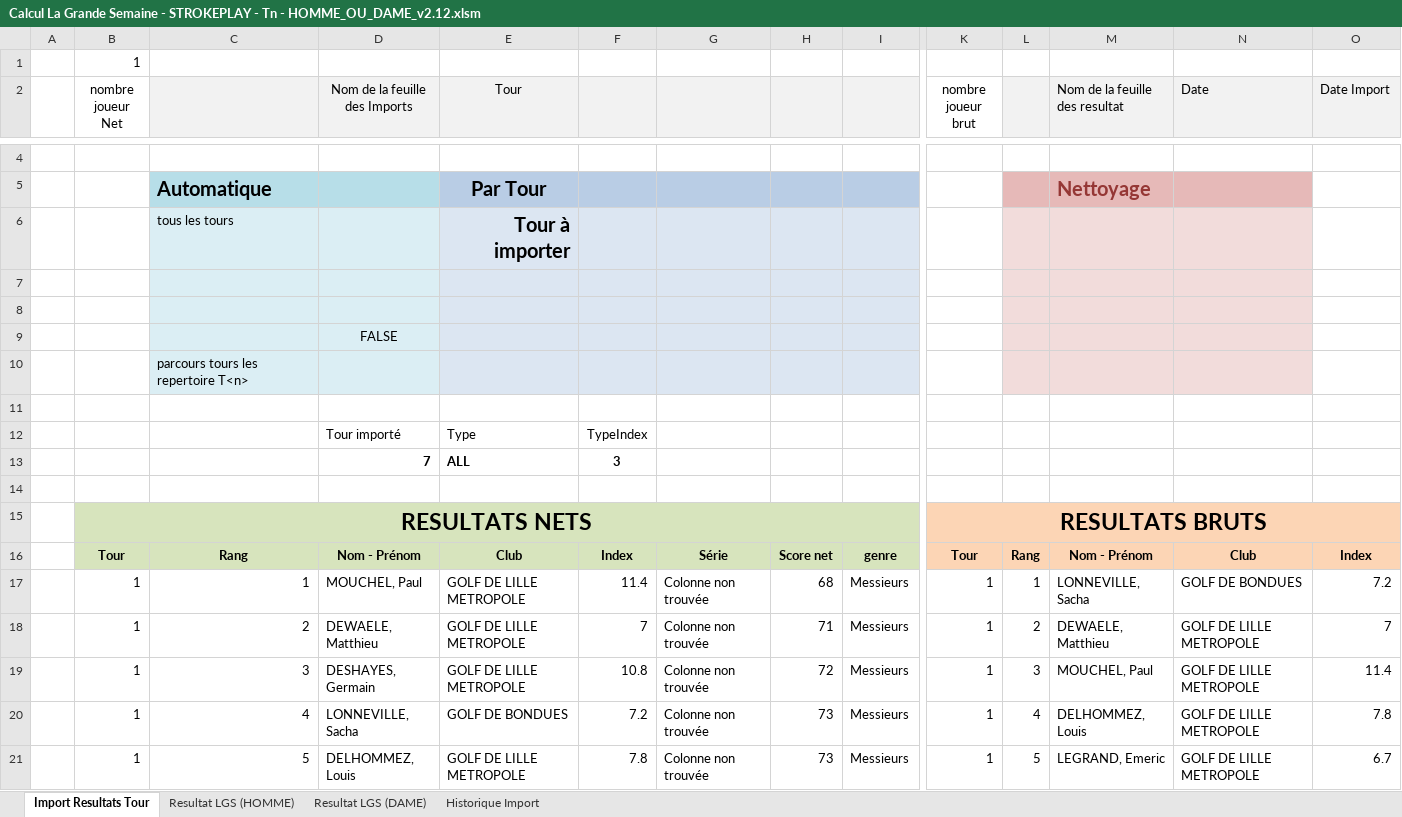
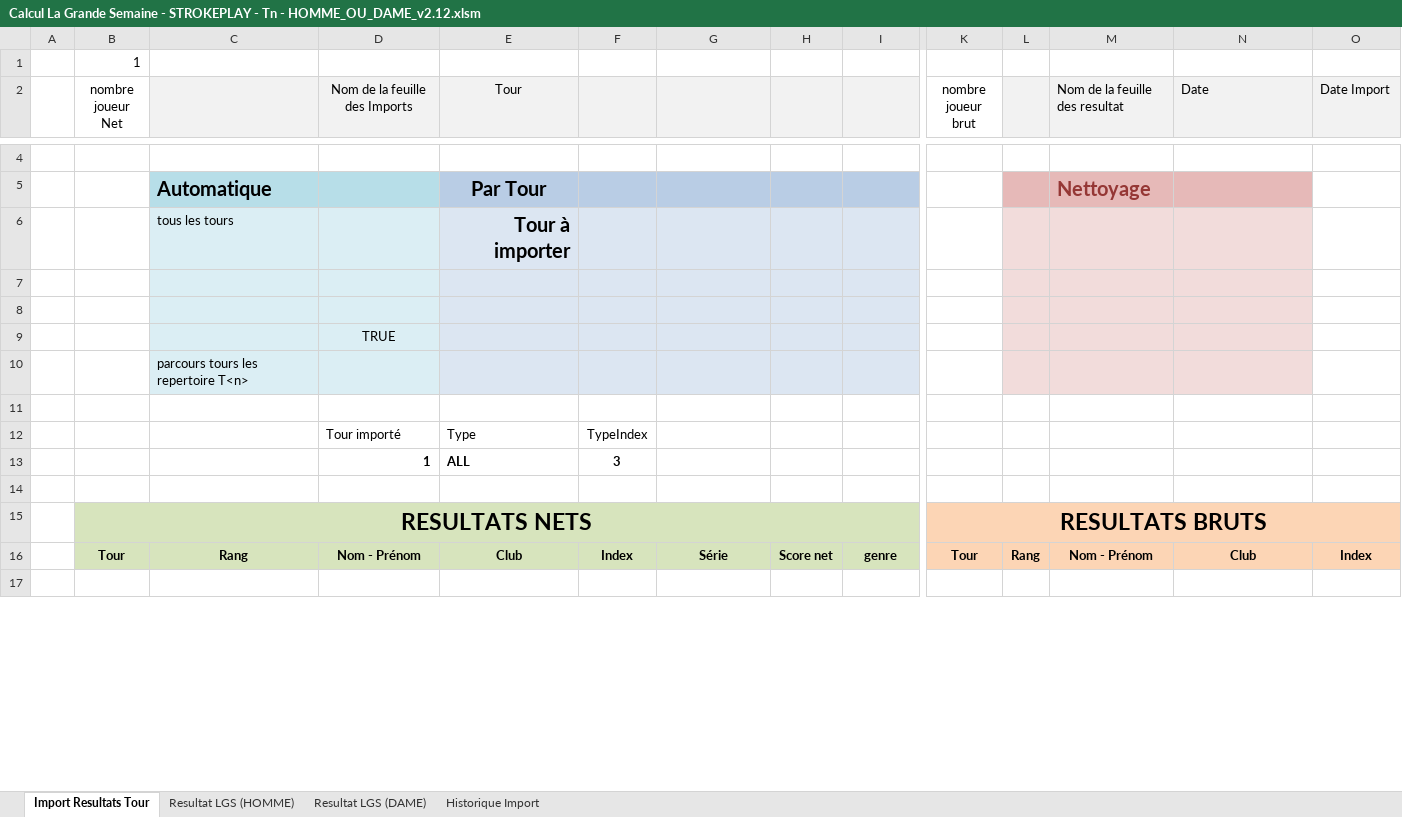
Before and after one commit to joffroy59/golf-asglm-lgs, an Excel workbook: Calcul La Grande Semaine - STROKEPLAY - Tn - HOMME_OU_DAME_v2.12.xlsm, sheet Import Resultats Tour, drawn as a sheet; only a part is shown, gaps mark what is left out; values as stored, in another font and other column widths than the file's, no borders; charts and pictures and table styles not drawn; removed rows and columns are numbered as before the commit, all else as after; rows hold the shown columns only; the diff covers the shown part only; the diff names each change by its address in the sheet, - before the commit and + after, or states it on an @@ line.

Commit message:
rerfact(export format):  Refact pour nouveau format (HOMME + DAME) 2024
ok all tour + clean or not (button dessous)

```diff
--- a/Calcul La Grande Semaine - STROKEPLAY - Tn - HOMME_OU_DAME_v2.12.xlsm (sheet Import Resultats Tour)
+++ b/Calcul La Grande Semaine - STROKEPLAY - Tn - HOMME_OU_DAME_v2.12.xlsm (sheet Import Resultats Tour)
-D9 (Nom de la feuille des Imports): FALSE
+D9 (Nom de la feuille des Imports): TRUE
-D13 (Nom de la feuille des Imports): 7
+D13 (Nom de la feuille des Imports): 1
-row 17:  | 1 | 1 | MOUCHEL, Paul | GOLF DE LILLE METROPOLE | 11.4 | Colonne non trouvée | 68 | Messieurs | 1 | 1 | LONNEVILLE, Sacha | GOLF DE BONDUES | 7.2
+row 17: (empty)
-row 18:  | 1 | 2 | DEWAELE, Matthieu | GOLF DE LILLE METROPOLE | 7 | Colonne non trouvée | 71 | Messieurs | 1 | 2 | DEWAELE, Matthieu | GOLF DE LILLE METROPOLE | 7
-row 19:  | 1 | 3 | DESHAYES, Germain | GOLF DE LILLE METROPOLE | 10.8 | Colonne non trouvée | 72 | Messieurs | 1 | 3 | MOUCHEL, Paul | GOLF DE LILLE METROPOLE | 11.4
-row 20:  | 1 | 4 | LONNEVILLE, Sacha | GOLF DE BONDUES | 7.2 | Colonne non trouvée | 73 | Messieurs | 1 | 4 | DELHOMMEZ, Louis | GOLF DE LILLE METROPOLE | 7.8
-row 21:  | 1 | 5 | DELHOMMEZ, Louis | GOLF DE LILLE METROPOLE | 7.8 | Colonne non trouvée | 73 | Messieurs | 1 | 5 | LEGRAND, Emeric | GOLF DE LILLE METROPOLE | 6.7
```
Also changed, not shown: 13 added rows, 52 removed rows, 115 edited cells and cell formats elsewhere in this sheet, sheet Resultat LGS (HOMME), sheet Resultat LGS (DAME), sheet Historique Import, charts or pictures.
